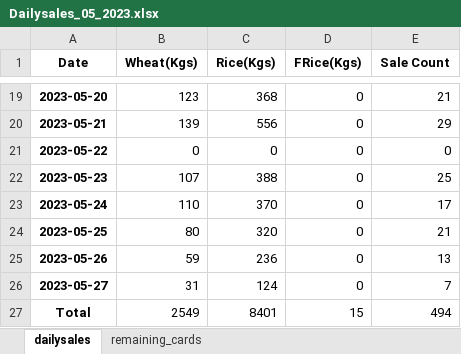
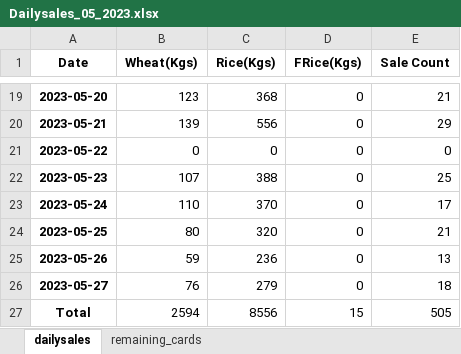
Before and after one commit to RoyalMamba/SalesTracknAnalytics, an Excel workbook: dataset/Daily sales/ds_excel/2023/Dailysales_05_2023.xlsx, sheet dailysales, drawn as a sheet; only a part is shown, gaps mark what is left out; values as stored, in another font and other column widths than the file's, no borders; the diff names each change by its address in the sheet, - before the commit and + after, or states it on an @@ line.

```diff
--- a/dataset/Daily sales/ds_excel/2023/Dailysales_05_2023.xlsx (sheet dailysales)
+++ b/dataset/Daily sales/ds_excel/2023/Dailysales_05_2023.xlsx (sheet dailysales)
-B26 (Wheat(Kgs)): 31
+B26 (Wheat(Kgs)): 76
-C26 (Rice(Kgs)): 124
+C26 (Rice(Kgs)): 279
-E26 (Sale Count): 7
+E26 (Sale Count): 18
-B27 (Wheat(Kgs)): 2549
+B27 (Wheat(Kgs)): 2594
-C27 (Rice(Kgs)): 8401
+C27 (Rice(Kgs)): 8556
-E27 (Sale Count): 494
+E27 (Sale Count): 505
```
Also changed, not shown: sheet remaining_cards, 3 other files.
